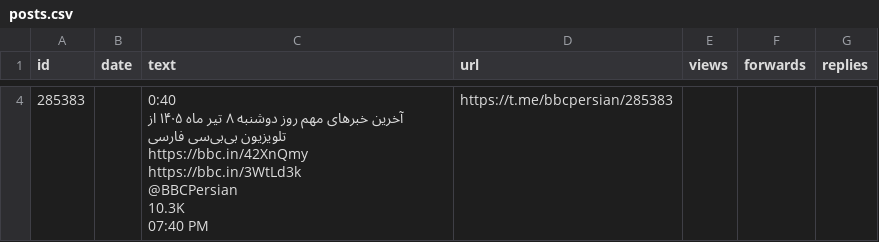
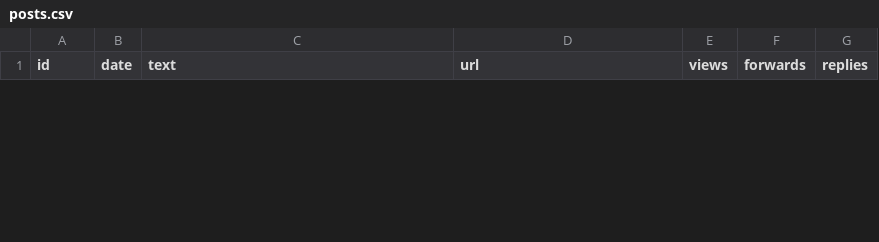
Before and after one commit to alipoorkaramali/new-youtube-SoundCloud-downloader, a CSV file: Download/telegram_downloads/bbcpersian/posts.csv, drawn as a sheet; only a part is shown, gaps mark what is left out; removed rows and columns are numbered as before the commit, all else as after; ↵ is a line break in a cell; the diff covers the shown part only; the diff names each change by its address in the sheet, - before the commit and + after, or states it on an @@ line.

```diff
--- a/Download/telegram_downloads/bbcpersian/posts.csv
+++ b/Download/telegram_downloads/bbcpersian/posts.csv
-row 4: 285383 |  | 0:40 ↵ آخرین خبرهای مهم روز دوشنبه ۸ تیر ماه ۱۴۰۵ از تلویزیون بی‌بی‌سی فارسی ↵ https://bbc.in/42XnQmy ↵ https://bbc.in/3WtLd3k ↵ @BBCPersian ↵ 10.3K ↵ 07:40 PM | https://t.me/bbcpersian/285383
```
Also changed, not shown: 1 added row and 2 removed rows elsewhere in this file, 29 other files.
